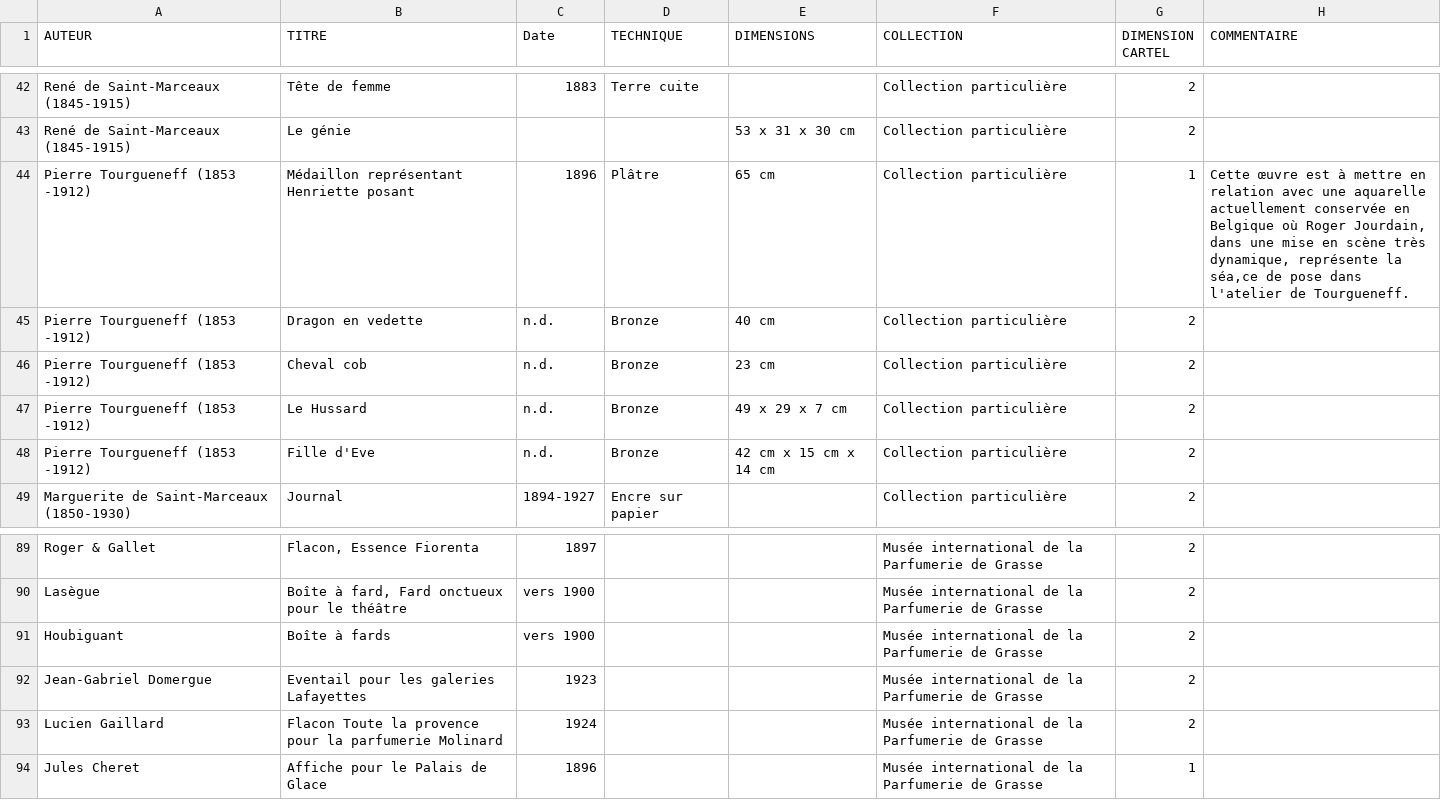
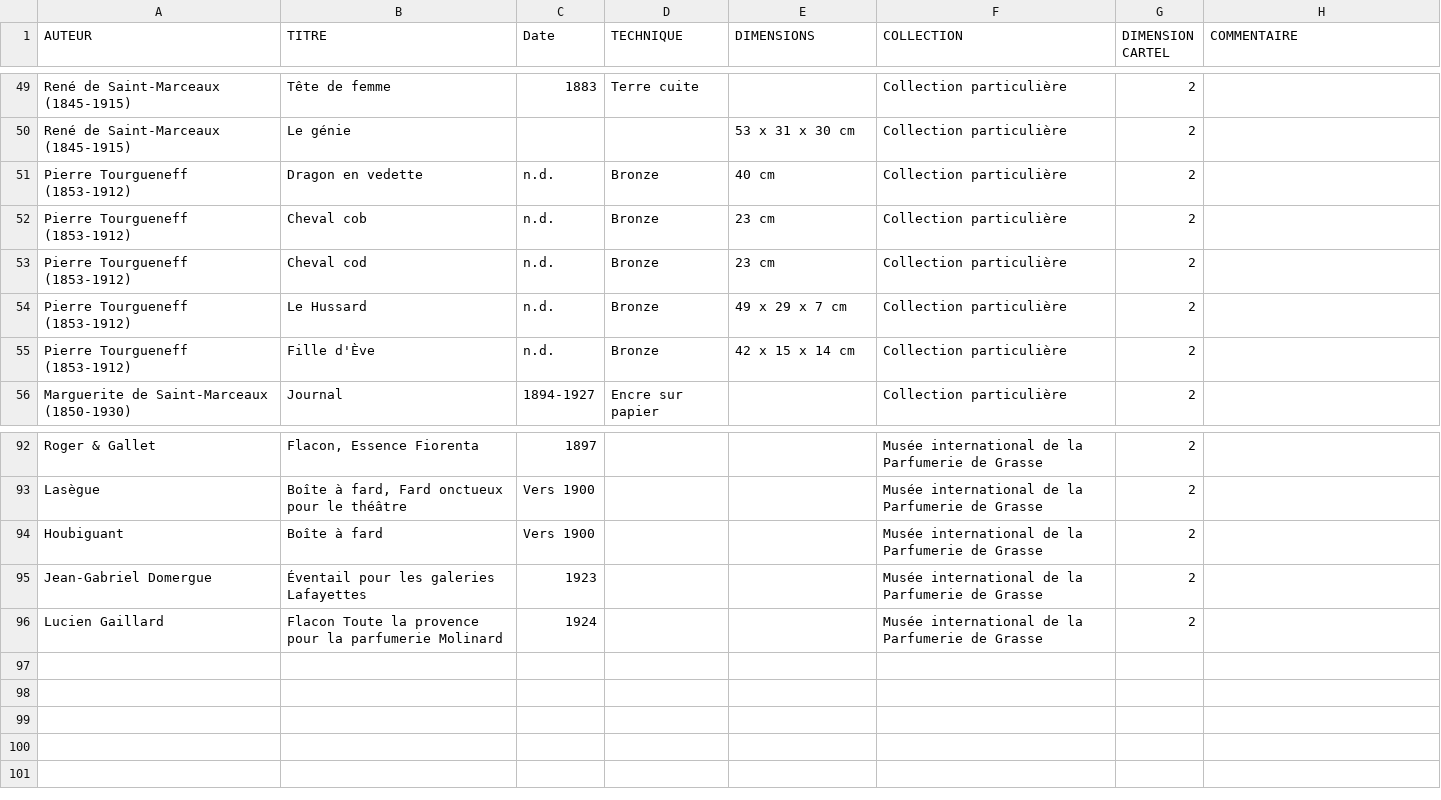
Before and after one commit to jmtrivial/cartel-generation, a CSV file: data/cartels_expo_jourdain.csv, drawn as a sheet; only a part is shown, gaps mark what is left out; removed rows and columns are numbered as before the commit, all else as after; the diff covers the shown part only; the diff names each change by its address in the sheet, - before the commit and + after, or states it on an @@ line.

```diff
--- a/data/cartels_expo_jourdain.csv
+++ b/data/cartels_expo_jourdain.csv
-row 44: Pierre Tourgueneff (1853 -1912) | Médaillon représentant Henriette posant | 1896 | Plâtre | 65 cm | Collection particulière | 1 | Cette œuvre est à mettre en relation avec une aquarelle actuellement conservée en Belgique où Roger Jourdain, dans une mise en scène très dynamique, représente la séa,ce de pose dans l'atelier de Tourgueneff.
-A51:A52 (AUTEUR): Pierre Tourgueneff (1853 -1912)
+A51:A52 (AUTEUR): Pierre Tourgueneff (1853-1912)
+row 53: Pierre Tourgueneff (1853-1912) | Cheval cod | n.d. | Bronze | 23 cm | Collection particulière | 2
-A54:A55 (AUTEUR): Pierre Tourgueneff (1853 -1912)
+A54:A55 (AUTEUR): Pierre Tourgueneff (1853-1912)
-B55 (TITRE): Fille d'Eve
+B55 (TITRE): Fille d'Ève
-E55 (DIMENSIONS): 42 cm x 15 cm x 14 cm
+E55 (DIMENSIONS): 42 x 15 x 14 cm
-C93:C94 (Date): vers 1900
+C93:C94 (Date): Vers 1900
-B94 (TITRE): Boîte à fards
+B94 (TITRE): Boîte à fard
-B95 (TITRE): Eventail pour les galeries Lafayettes
+B95 (TITRE): Éventail pour les galeries Lafayettes
-row 94: Jules Cheret | Affiche pour le Palais de Glace | 1896 |  |  | Musée international de la Parfumerie de Grasse | 1
```
Also changed, not shown: 11 added rows, 8 removed rows, 4 moved rows and 39 edited cells elsewhere in this file.
